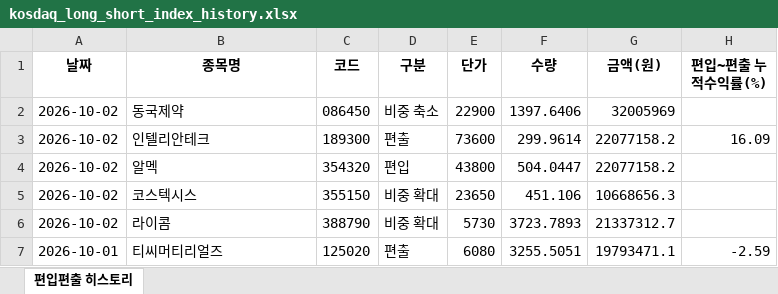
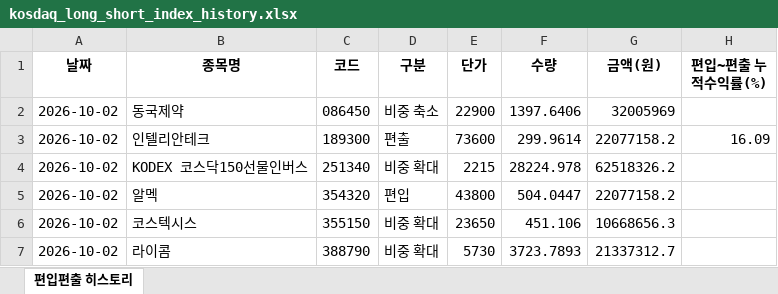
Before and after one commit to joonhakkim/liquidity-dashboard, an Excel workbook: docs/downloads/kosdaq_long_short_index_history.xlsx, sheet 편입편출 히스토리, drawn as a sheet; only a part is shown; the shorter side is filled out with more unchanged rows; values as stored, in another font and other column widths than the file's, no borders; the diff names each change by its address in the sheet, - before the commit and + after, or states it on an @@ line.

```diff
--- a/docs/downloads/kosdaq_long_short_index_history.xlsx (sheet 편입편출 히스토리)
+++ b/docs/downloads/kosdaq_long_short_index_history.xlsx (sheet 편입편출 히스토리)
+row 4: 2026-10-02 | KODEX 코스닥150선물인버스 | 251340 | 비중 확대 | 2215 | 28224.978 | 62518326.2
```
Also changed, not shown: docs/downloads/mingu_mp_history.xlsx, docs/downloads/momentum_mp_history.xlsx, 17 other files.
